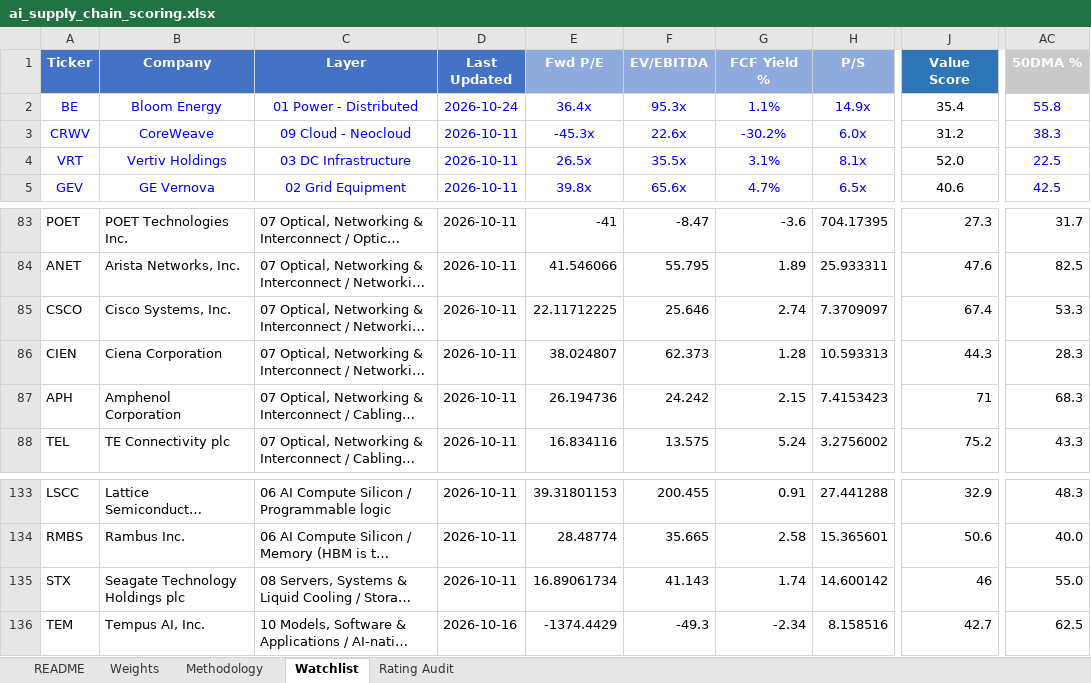
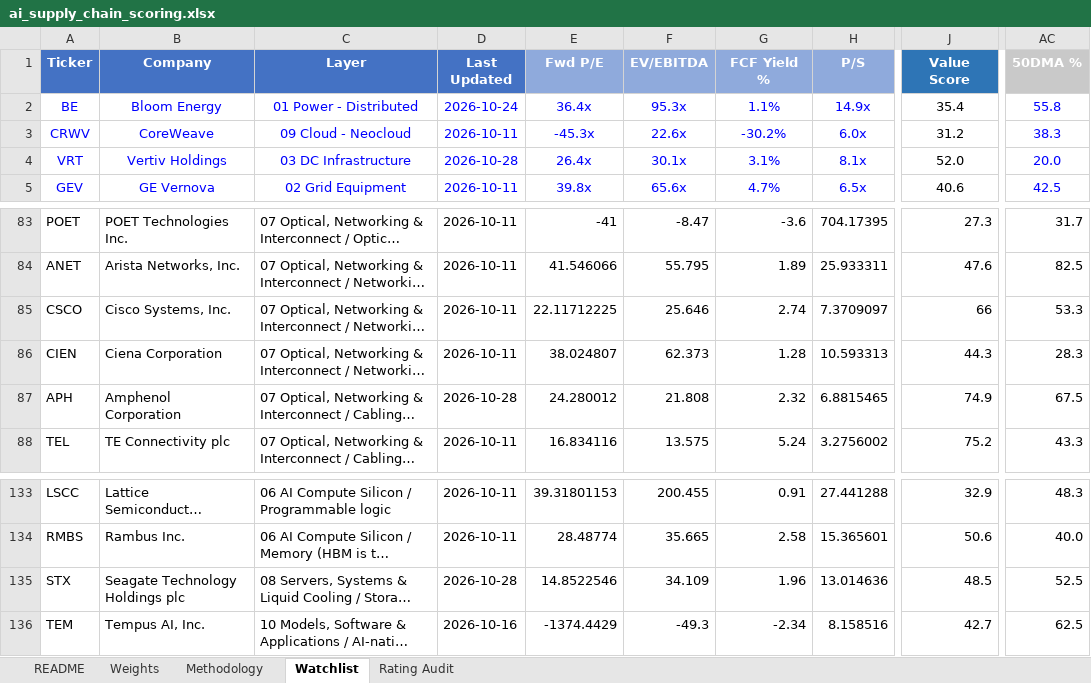
Before and after one commit to dgaraventa5/ai-stocks, an Excel workbook: 00-master/ai_supply_chain_scoring.xlsx, sheet Watchlist, drawn as a sheet; only a part is shown, gaps mark what is left out; long unchanged cells end in …; values as stored, in another font and other column widths than the file's, no borders; conditional formats not drawn; the diff names each change by its address in the sheet, - before the commit and + after, or states it on an @@ line.

Commit message:
daily-watch 2026-10-28: APH/VRT briefed + re-scored (VRT rule-9 EPS flag), MSFT/GOOGL prints logged, ORCL Investor Day; no model event (#219)

```diff
--- a/00-master/ai_supply_chain_scoring.xlsx (sheet Watchlist)
+++ b/00-master/ai_supply_chain_scoring.xlsx (sheet Watchlist)
-D4 (Last Updated): 2026-10-11
+D4 (Last Updated): 2026-10-28
-E4 (Fwd P/E): 26.5x
+E4 (Fwd P/E): 26.4x
-F4 (EV/EBITDA): 35.5x
+F4 (EV/EBITDA): 30.1x
-AC4 (50DMA %): 22.5
+AC4 (50DMA %): 20.0
-J85 (Value Score): 67.4
+J85 (Value Score): 66
-D87 (Last Updated): 2026-10-11
+D87 (Last Updated): 2026-10-28
-E87 (Fwd P/E): 26.194736
+E87 (Fwd P/E): 24.280012
-F87 (EV/EBITDA): 24.242
+F87 (EV/EBITDA): 21.808
-G87 (FCF Yield %): 2.15
+G87 (FCF Yield %): 2.32
-H87 (P/S): 7.4153423
+H87 (P/S): 6.8815465
-J87 (Value Score): 71
+J87 (Value Score): 74.9
-AC87 (50DMA %): 68.3
+AC87 (50DMA %): 67.5
-D135 (Last Updated): 2026-10-11
+D135 (Last Updated): 2026-10-28
-E135 (Fwd P/E): 16.89061734
+E135 (Fwd P/E): 14.8522546
-F135 (EV/EBITDA): 41.143
+F135 (EV/EBITDA): 34.109
-G135 (FCF Yield %): 1.74
+G135 (FCF Yield %): 1.96
-H135 (P/S): 14.600142
+H135 (P/S): 13.014636
-J135 (Value Score): 46
+J135 (Value Score): 48.5
-AC135 (50DMA %): 55.0
+AC135 (50DMA %): 52.5
```
Also changed, not shown: 14 other files.
